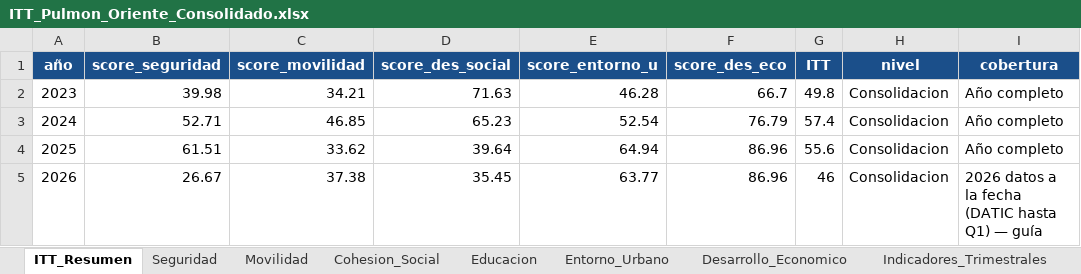
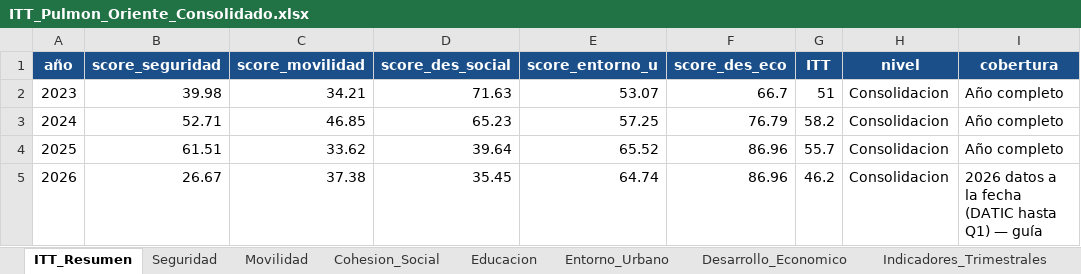
Before and after one commit to j0rg3c45/Itt_repos_cali, an Excel workbook: outputs/itt_pulmon_oriente/ITT_Pulmon_Oriente_Consolidado.xlsx, sheet ITT_Resumen, drawn as a sheet; values as stored, in another font and other column widths than the file's, no borders; the diff names each change by its address in the sheet, - before the commit and + after, or states it on an @@ line.

Commit message:
Pulmon de Oriente: integra censo arboreo real al Entorno Urbano
- Censo real CENSO_ARBOREO_poligono_Oriente.geojson (20459 arboles dentro
  del poligono, 20196 vivos/nuevos) reemplaza el censo erroneo de Barrio Obrero.
- score_arbolado ahora se calcula (umbral 0-30294); score_entorno_u pasa a
  3 componentes reales (NDVI + arbolado + habitabilidad).
- EntornoU: 53.1/57.2/65.5/64.7 (antes 46.3/52.5/64.9/63.8).
- ITT 5-dim: 2023=51.0, 2024=58.2, 2025=55.7, 2026=46.2 (Consolidacion).
- Dimensiones_Pendientes queda solo con poligono oficial; Excel regenerado.

```diff
--- a/outputs/itt_pulmon_oriente/ITT_Pulmon_Oriente_Consolidado.xlsx (sheet ITT_Resumen)
+++ b/outputs/itt_pulmon_oriente/ITT_Pulmon_Oriente_Consolidado.xlsx (sheet ITT_Resumen)
-E2 (score_entorno_u): 46.28
+E2 (score_entorno_u): 53.07
-G2 (ITT): 49.8
+G2 (ITT): 51
-E3 (score_entorno_u): 52.54
+E3 (score_entorno_u): 57.25
-G3 (ITT): 57.4
+G3 (ITT): 58.2
-E4 (score_entorno_u): 64.94
+E4 (score_entorno_u): 65.52
-G4 (ITT): 55.6
+G4 (ITT): 55.7
-E5 (score_entorno_u): 63.77
+E5 (score_entorno_u): 64.74
-G5 (ITT): 46
+G5 (ITT): 46.2
```
Also changed, not shown: sheet Entorno_Urbano, sheet Dimensiones_Pendientes, 3 other files.
